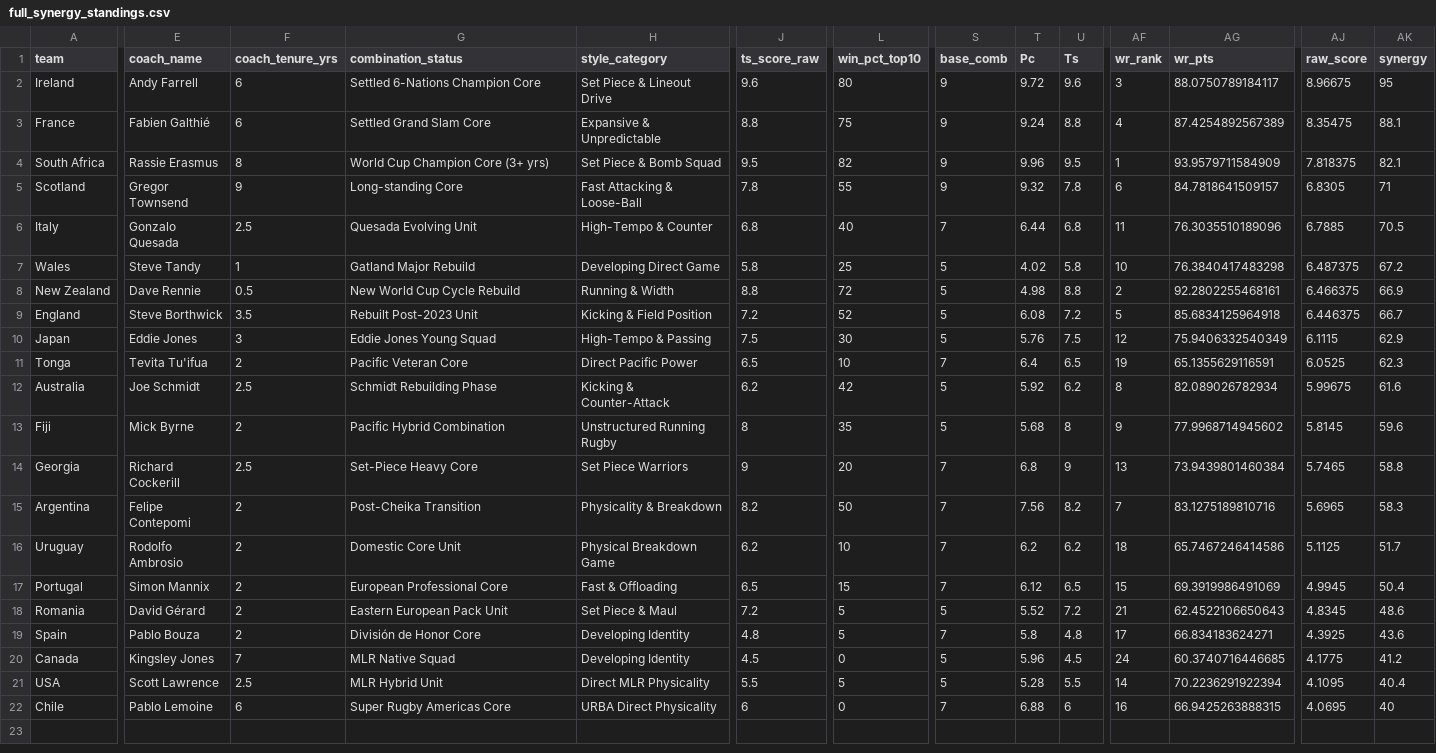
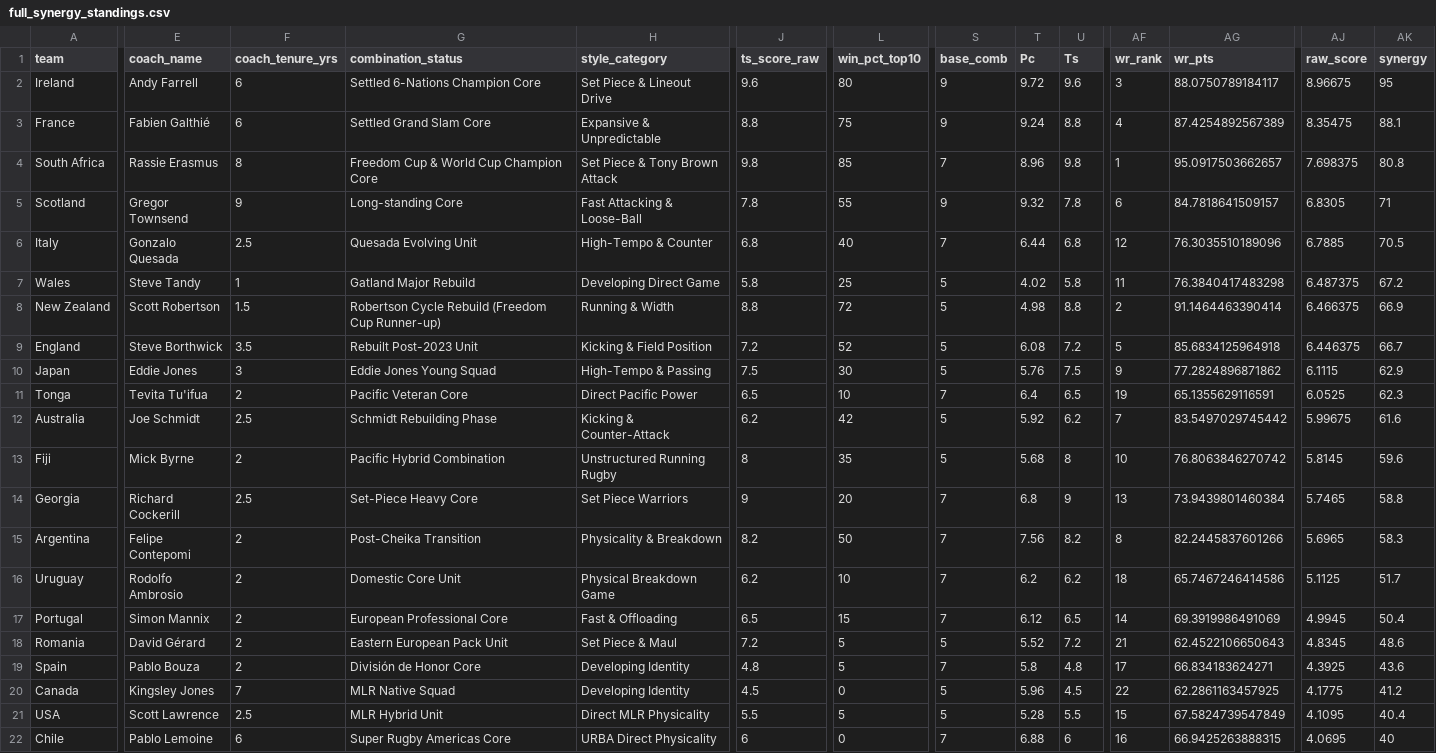
Before and after one commit to simonaa2/rugby2027, a CSV file: data/full_synergy_standings.csv, drawn as a sheet; only a part is shown, gaps mark what is left out; the diff names each change by its address in the sheet, - before the commit and + after, or states it on an @@ line.

Commit message:
Update Rugby Synergy Model data for South Africa Freedom Cup 2-0 series victory over New Zealand under Scott Robertson

```diff
--- a/data/full_synergy_standings.csv
+++ b/data/full_synergy_standings.csv
-G4 (combination_status): World Cup Champion Core (3+ yrs)
+G4 (combination_status): Freedom Cup & World Cup Champion Core
-H4 (style_category): Set Piece & Bomb Squad
+H4 (style_category): Set Piece & Tony Brown Attack
-J4 (ts_score_raw): 9.5
+J4 (ts_score_raw): 9.8
-L4 (win_pct_top10): 82
+L4 (win_pct_top10): 85
-S4 (base_comb): 9
+S4 (base_comb): 7
-T4 (Pc): 9.96
+T4 (Pc): 8.96
-U4 (Ts): 9.5
+U4 (Ts): 9.8
-AG4 (wr_pts): 93.9579711584909
+AG4 (wr_pts): 95.0917503662657
-AJ4 (raw_score): 7.818375
+AJ4 (raw_score): 7.698375
-AK4 (synergy): 82.1
+AK4 (synergy): 80.8
-AF6 (wr_rank): 11
+AF6 (wr_rank): 12
-AF7 (wr_rank): 10
+AF7 (wr_rank): 11
-E8 (coach_name): Dave Rennie
+E8 (coach_name): Scott Robertson
-F8 (coach_tenure_yrs): 0.5
+F8 (coach_tenure_yrs): 1.5
-G8 (combination_status): New World Cup Cycle Rebuild
+G8 (combination_status): Robertson Cycle Rebuild (Freedom Cup Runner-up)
-AG8 (wr_pts): 92.2802255468161
+AG8 (wr_pts): 91.1464463390414
-AF10 (wr_rank): 12
+AF10 (wr_rank): 9
-AG10 (wr_pts): 75.9406332540349
+AG10 (wr_pts): 77.2824896871862
-AF12 (wr_rank): 8
+AF12 (wr_rank): 7
-AG12 (wr_pts): 82.089026782934
+AG12 (wr_pts): 83.5497029745442
-AF13 (wr_rank): 9
+AF13 (wr_rank): 10
-AG13 (wr_pts): 77.9968714945602
+AG13 (wr_pts): 76.8063846270742
-AF15 (wr_rank): 7
+AF15 (wr_rank): 8
-AG15 (wr_pts): 83.1275189810716
+AG15 (wr_pts): 82.2445837601266
-AF17 (wr_rank): 15
+AF17 (wr_rank): 14
-AF20 (wr_rank): 24
+AF20 (wr_rank): 22
-AG20 (wr_pts): 60.3740716446685
+AG20 (wr_pts): 62.2861163457925
-AF21 (wr_rank): 14
+AF21 (wr_rank): 15
-AG21 (wr_pts): 70.2236291922394
+AG21 (wr_pts): 67.5824739547849
```
Also changed, not shown: data/squad_coaching_data.csv, 3 other files.
